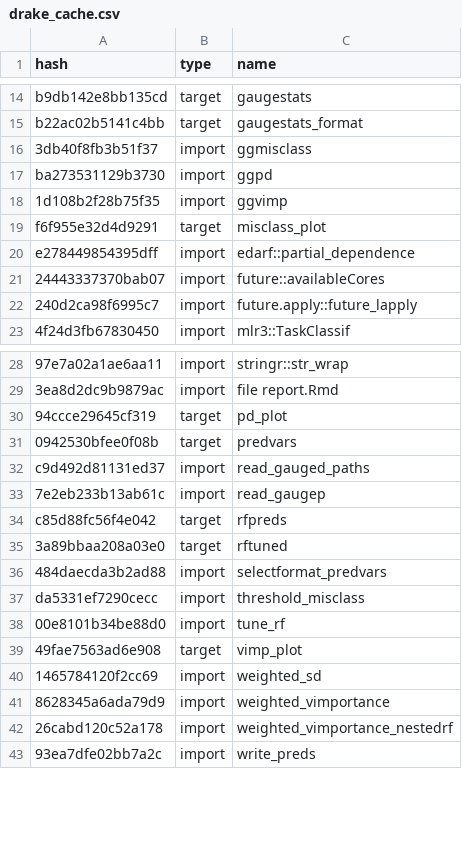
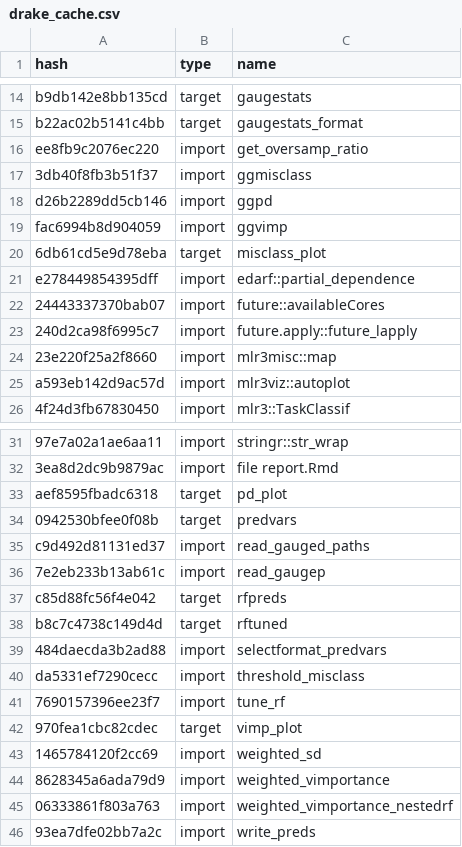
Before and after one commit to messamat/globalIRmap, a CSV file: drake_cache.csv, drawn as a sheet; only a part is shown, gaps mark what is left out; addresses are those after the commit; the diff covers the shown part only; the diff names each change by its address in the sheet, - before the commit and + after, or states it on an @@ line.

```diff
--- a/drake_cache.csv
+++ b/drake_cache.csv
+row 16: ee8fb9c2076ec220 | import | get_oversamp_ratio
-A18 (hash): ba273531129b3730
+A18 (hash): d26b2289dd5cb146
-A19 (hash): 1d108b2f28b75f35
+A19 (hash): fac6994b8d904059
-A20 (hash): f6f955e32d4d9291
+A20 (hash): 6db61cd5e9d78eba
+row 24: 23e220f25a2f8660 | import | mlr3misc::map
+row 25: a593eb142d9ac57d | import | mlr3viz::autoplot
-A33 (hash): 94ccce29645cf319
+A33 (hash): aef8595fbadc6318
-A38 (hash): 3a89bbaa208a03e0
+A38 (hash): b8c7c4738c149d4d
-A41 (hash): 00e8101b34be88d0
+A41 (hash): 7690157396ee23f7
-A42 (hash): 49fae7563ad6e908
+A42 (hash): 970fea1cbc82cdec
-A45 (hash): 26cabd120c52a178
+A45 (hash): 06333861f803a763
```
Also changed, not shown: 2 edited cells elsewhere in this file, 3 other files.
